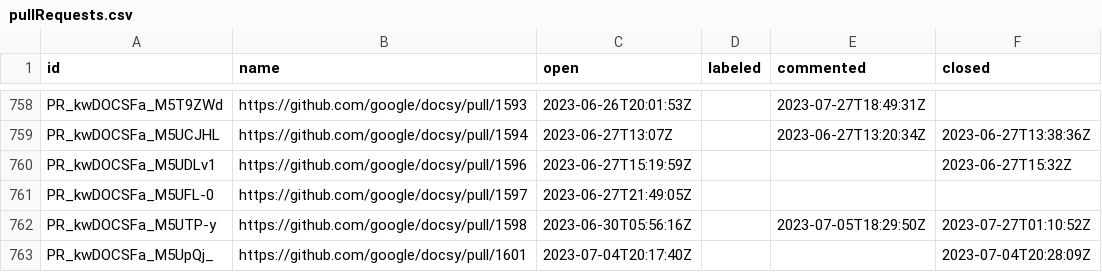
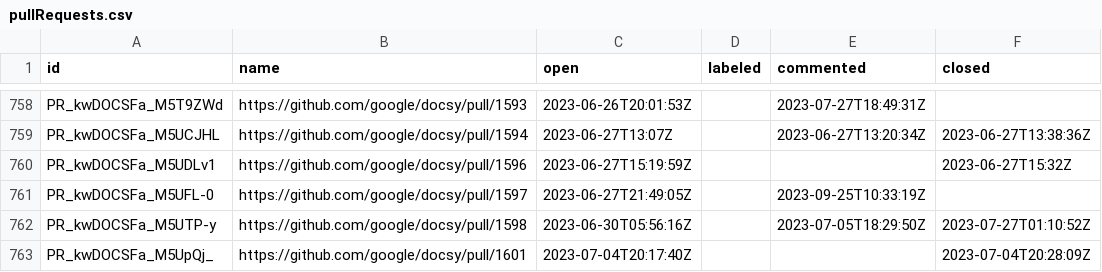
Before and after one commit to deining/docsy-metrics, a CSV file: data/google/docsy/pullRequests.csv, drawn as a sheet; only a part is shown, gaps mark what is left out.

```diff
--- a/data/google/docsy/pullRequests.csv
+++ b/data/google/docsy/pullRequests.csv
@@ -760,3 +760,3 @@ PR_kwDOCSFa_M5UCJHL,https://github.com/google/docsy/pull/1594,2023-06-27T13:07Z,
 PR_kwDOCSFa_M5UDLv1,https://github.com/google/docsy/pull/1596,2023-06-27T15:19:59Z,,,2023-06-27T15:32Z
-PR_kwDOCSFa_M5UFL-0,https://github.com/google/docsy/pull/1597,2023-06-27T21:49:05Z,,,
+PR_kwDOCSFa_M5UFL-0,https://github.com/google/docsy/pull/1597,2023-06-27T21:49:05Z,,2023-09-25T10:33:19Z,
 PR_kwDOCSFa_M5UTP-y,https://github.com/google/docsy/pull/1598,2023-06-30T05:56:16Z,,2023-07-05T18:29:50Z,2023-07-27T01:10:52Z
```
